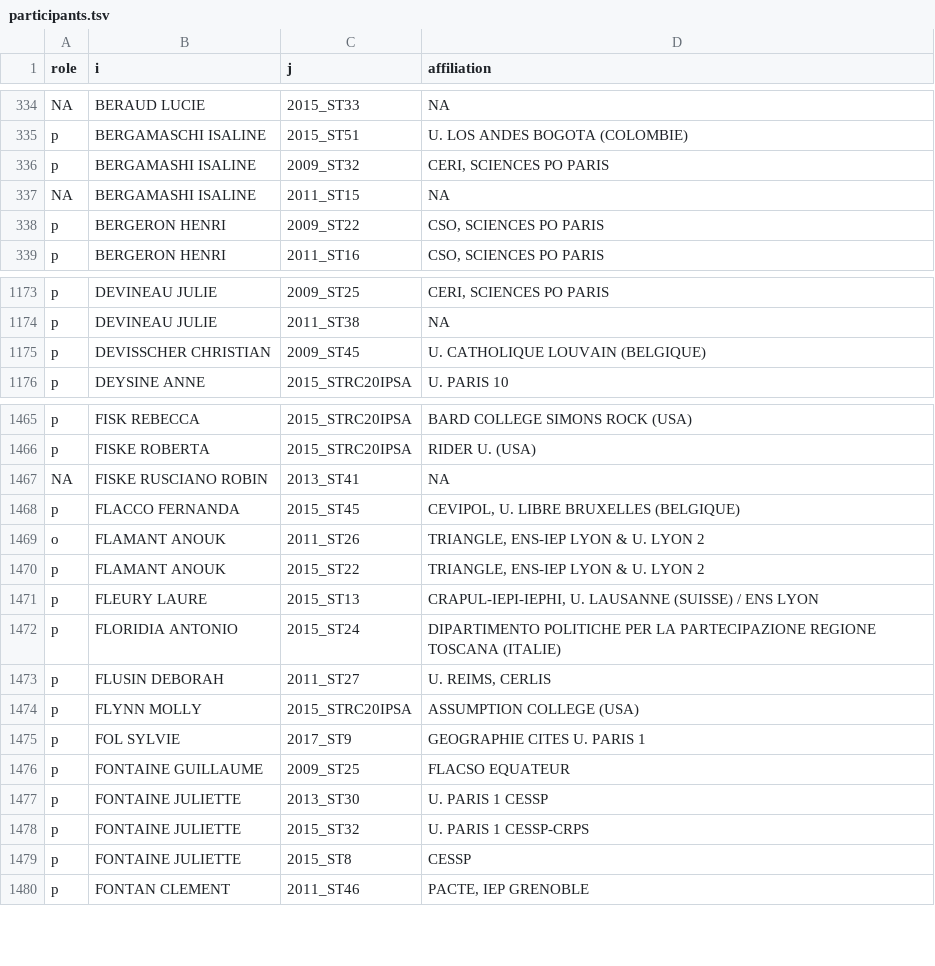
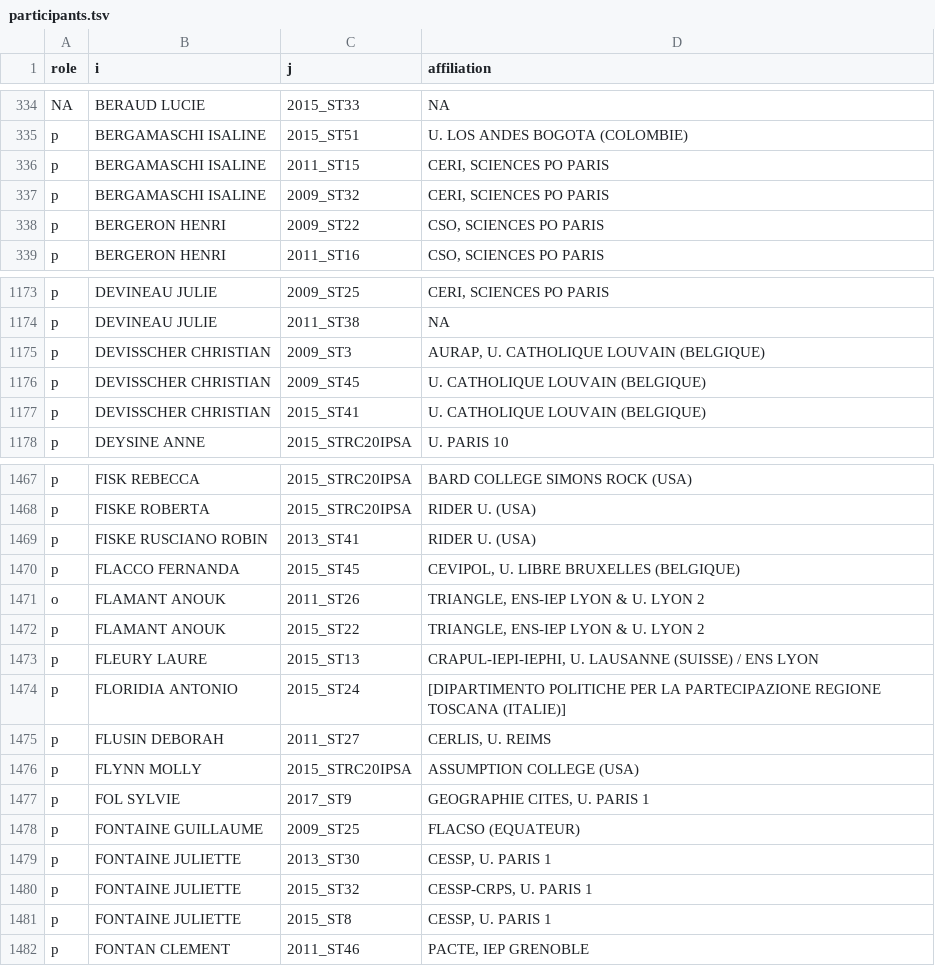
Before and after one commit to briatte/congres-afsp, a TSV file: data/participants.tsv, drawn as a sheet; only a part is shown, gaps mark what is left out; the diff covers the shown part only.

Commit message:
minor improvements to participants.tsv

```diff
--- a/data/participants.tsv
+++ b/data/participants.tsv
@@ -335,4 +335,4 @@ NA	BERAUD LUCIE	2015_ST33	NA
 p	BERGAMASCHI ISALINE	2015_ST51	U. LOS ANDES BOGOTA (COLOMBIE)
-p	BERGAMASHI ISALINE	2009_ST32	CERI, SCIENCES PO PARIS
-NA	BERGAMASHI ISALINE	2011_ST15	NA
+p	BERGAMASCHI ISALINE	2011_ST15	CERI, SCIENCES PO PARIS
+p	BERGAMASCHI ISALINE	2009_ST32	CERI, SCIENCES PO PARIS
 p	BERGERON HENRI	2009_ST22	CSO, SCIENCES PO PARIS
@@ -1174,3 +1174,5 @@ p	DEVINEAU JULIE	2009_ST25	CERI, SCIENCES PO PARIS
 p	DEVINEAU JULIE	2011_ST38	NA
+p	DEVISSCHER CHRISTIAN	2009_ST3	AURAP, U. CATHOLIQUE LOUVAIN (BELGIQUE)
 p	DEVISSCHER CHRISTIAN	2009_ST45	U. CATHOLIQUE LOUVAIN (BELGIQUE)
+p	DEVISSCHER CHRISTIAN	2015_ST41	U. CATHOLIQUE LOUVAIN (BELGIQUE)
 p	DEYSINE ANNE	2015_STRC20IPSA	U. PARIS 10
@@ -1466,3 +1468,3 @@ p	FISK REBECCA	2015_STRC20IPSA	BARD COLLEGE SIMONS ROCK (USA)
 p	FISKE ROBERTA	2015_STRC20IPSA	RIDER U. (USA)
-NA	FISKE RUSCIANO ROBIN	2013_ST41	NA
+p	FISKE RUSCIANO ROBIN	2013_ST41	RIDER U. (USA)
 p	FLACCO FERNANDA	2015_ST45	CEVIPOL, U. LIBRE BRUXELLES (BELGIQUE)
@@ -1471,10 +1473,10 @@ p	FLAMANT ANOUK	2015_ST22	TRIANGLE, ENS-IEP LYON & U. LYON 2
 p	FLEURY LAURE	2015_ST13	CRAPUL-IEPI-IEPHI, U. LAUSANNE (SUISSE) / ENS LYON
-p	FLORIDIA ANTONIO	2015_ST24	DIPARTIMENTO POLITICHE PER LA PARTECIPAZIONE REGIONE TOSCANA (ITALIE)
-p	FLUSIN DEBORAH	2011_ST27	U. REIMS, CERLIS
+p	FLORIDIA ANTONIO	2015_ST24	[DIPARTIMENTO POLITICHE PER LA PARTECIPAZIONE REGIONE TOSCANA (ITALIE)]
+p	FLUSIN DEBORAH	2011_ST27	CERLIS, U. REIMS
 p	FLYNN MOLLY	2015_STRC20IPSA	ASSUMPTION COLLEGE (USA)
-p	FOL SYLVIE	2017_ST9	GEOGRAPHIE CITES U. PARIS 1
-p	FONTAINE GUILLAUME	2009_ST25	FLACSO EQUATEUR
-p	FONTAINE JULIETTE	2013_ST30	U. PARIS 1 CESSP
-p	FONTAINE JULIETTE	2015_ST32	U. PARIS 1 CESSP-CRPS
-p	FONTAINE JULIETTE	2015_ST8	CESSP
+p	FOL SYLVIE	2017_ST9	GEOGRAPHIE CITES, U. PARIS 1
+p	FONTAINE GUILLAUME	2009_ST25	FLACSO (EQUATEUR)
+p	FONTAINE JULIETTE	2013_ST30	CESSP, U. PARIS 1
+p	FONTAINE JULIETTE	2015_ST32	CESSP-CRPS, U. PARIS 1
+p	FONTAINE JULIETTE	2015_ST8	CESSP, U. PARIS 1
 p	FONTAN CLEMENT	2011_ST46	PACTE, IEP GRENOBLE
```
Also changed, not shown: 1 added row, 3 removed rows and 113 edited cells elsewhere in this file.
